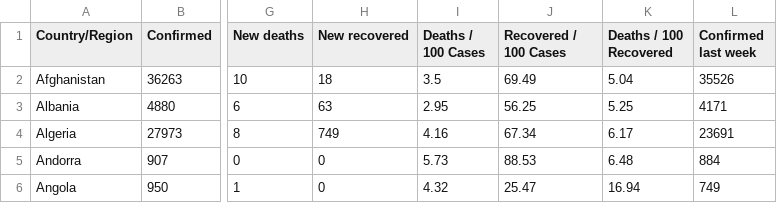
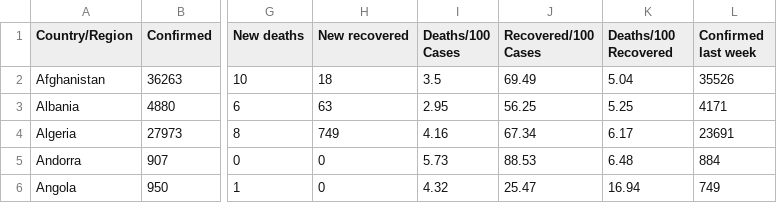
Before and after one commit to TristanChanCraig/COVID-19-Data-Analysis, a CSV file: data/country_wise_latest.csv, drawn as a sheet; only a part is shown, gaps mark what is left out; the diff names each change by its address in the sheet, - before the commit and + after, or states it on an @@ line.

```diff
--- a/data/country_wise_latest.csv
+++ b/data/country_wise_latest.csv
-I1: Deaths / 100 Cases
+I1: Deaths/100 Cases
-J1: Recovered / 100 Cases
+J1: Recovered/100 Cases
-K1: Deaths / 100 Recovered
+K1: Deaths/100 Recovered
```
Also changed, not shown: 3 other files.
